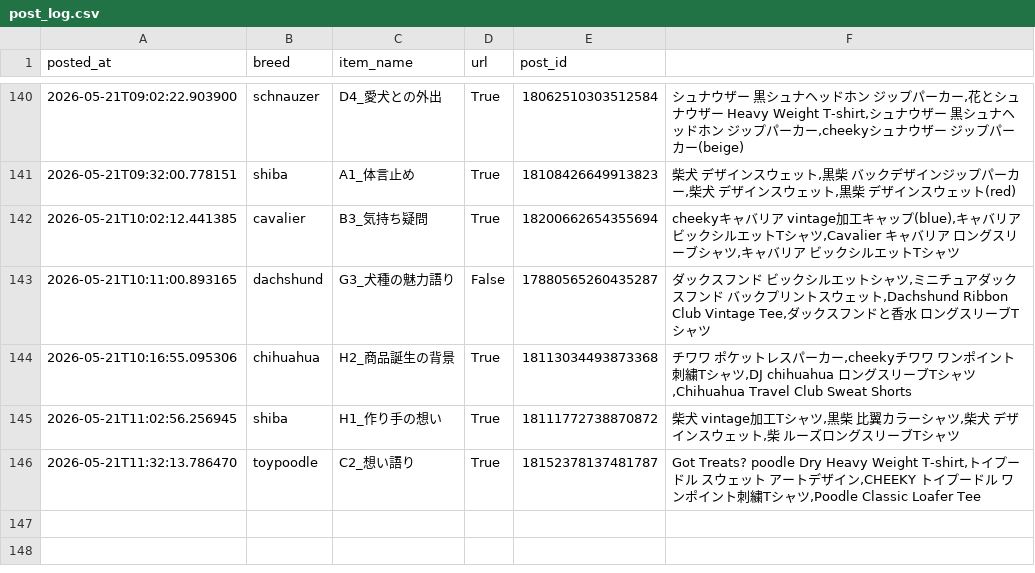
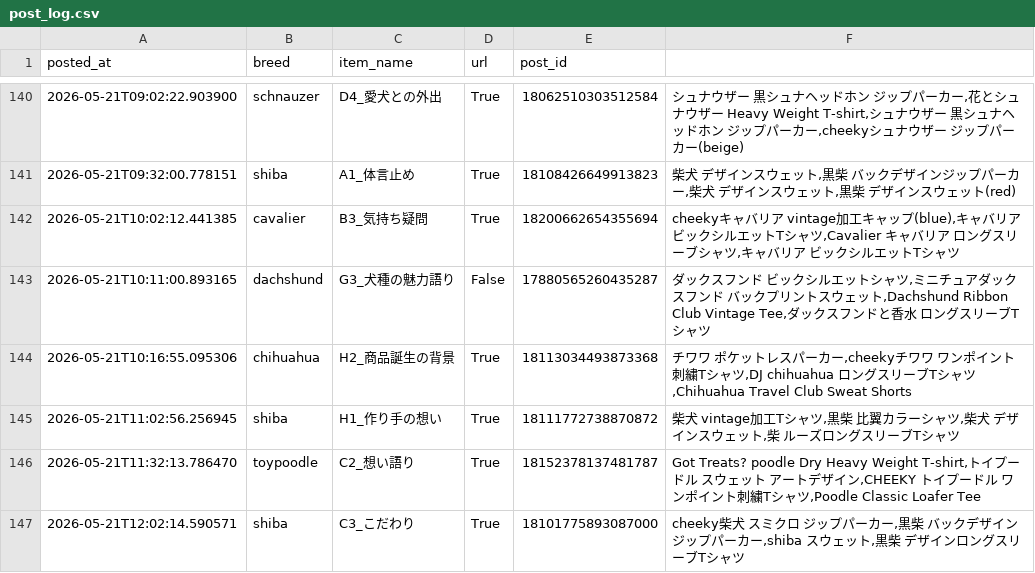
Before and after one commit to takaso123so/dgru-threads, a CSV file: logs/post_log.csv, drawn as a sheet; only a part is shown, gaps mark what is left out; the diff names each change by its address in the sheet, - before the commit and + after, or states it on an @@ line.

```diff
--- a/logs/post_log.csv
+++ b/logs/post_log.csv
+row 147: 2026-05-21T12:02:14.590571 | shiba | C3_こだわり | True | 18101775893087000 | cheeky柴犬 スミクロ ジップパーカー,黒柴 バックデザインジップパーカー,shiba スウェット,黒柴 デザインロングスリーブTシャツ
```
